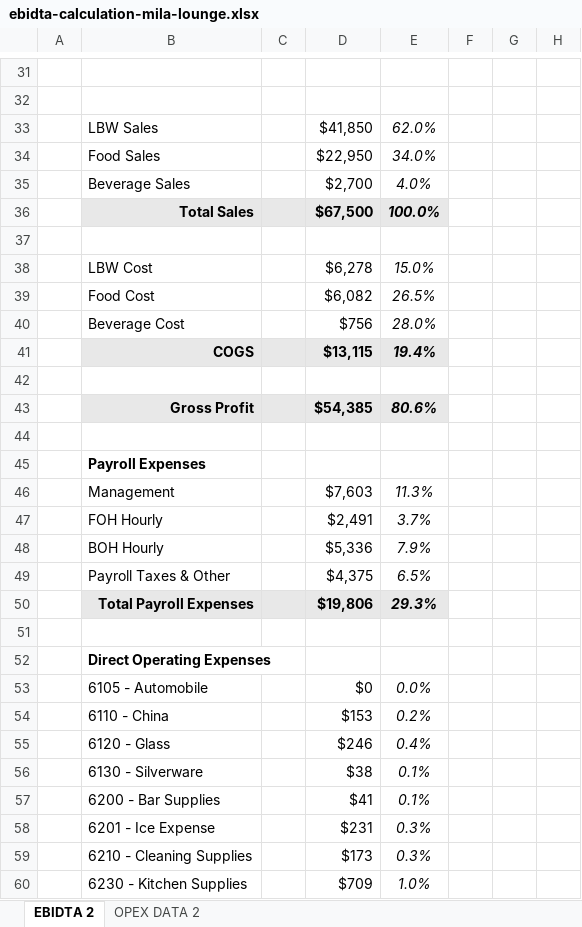
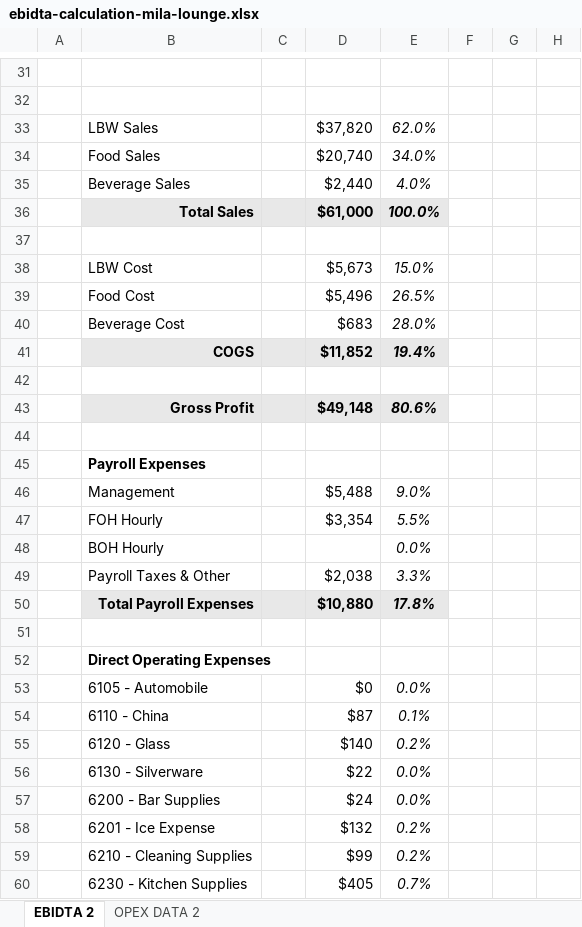
Before and after one commit to MLavenant/rdg-dj, an Excel workbook: data/excel/ebidta-calculation-mila-lounge.xlsx, sheet EBIDTA 2, drawn as a sheet; only a part is shown, gaps mark what is left out; values as stored, in another font and other column widths than the file's, no borders; conditional formats not drawn; the diff covers the shown part only; the diff names each change by its address in the sheet, - before the commit and + after, or states it on an @@ line.

```diff
--- a/data/excel/ebidta-calculation-mila-lounge.xlsx (sheet EBIDTA 2)
+++ b/data/excel/ebidta-calculation-mila-lounge.xlsx (sheet EBIDTA 2)
-D33: $41,850
+D33: $37,820
-D34: $22,950
+D34: $20,740
-D35: $2,700
+D35: $2,440
-D36: $67,500
+D36: $61,000
-D38: $6,278
+D38: $5,673
-D39: $6,082
+D39: $5,496
-D40: $756
+D40: $683
-D41: $13,115
+D41: $11,852
-D43: $54,385
+D43: $49,148
-D46: $7,603
+D46: $5,488
-E46: 11.3%
+E46: 9.0%
-D47: $2,491
+D47: $3,354
-E47: 3.7%
+E47: 5.5%
-D48: $5,336
+D48: (empty)
-E48: 7.9%
+E48: 0.0%
-D49: $4,375
+D49: $2,038
-E49: 6.5%
+E49: 3.3%
-D50: $19,806
+D50: $10,880
-E50: 29.3%
+E50: 17.8%
-D54: $153
+D54: $87
-E54: 0.2%
+E54: 0.1%
-D55: $246
+D55: $140
-E55: 0.4%
+E55: 0.2%
-D56: $38
+D56: $22
-E56:E57: 0.1%
+E56:E57: 0.0%
-D57: $41
+D57: $24
-D58: $231
+D58: $132
-E58:E59: 0.3%
+E58:E59: 0.2%
-D59: $173
+D59: $99
-D60: $709
+D60: $405
-E60: 1.0%
+E60: 0.7%
```
Also changed, not shown: 107 edited cells elsewhere in this sheet, sheet OPEX DATA 2, formulas that keep their value, 4 other files.
